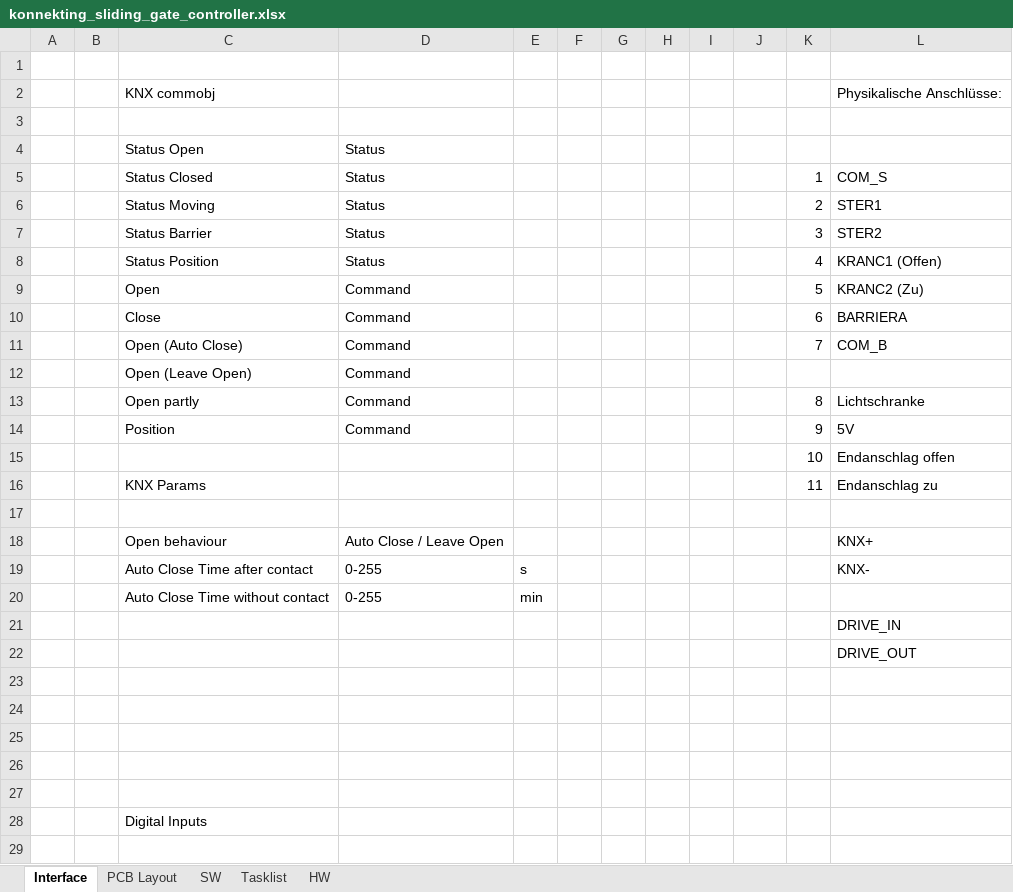
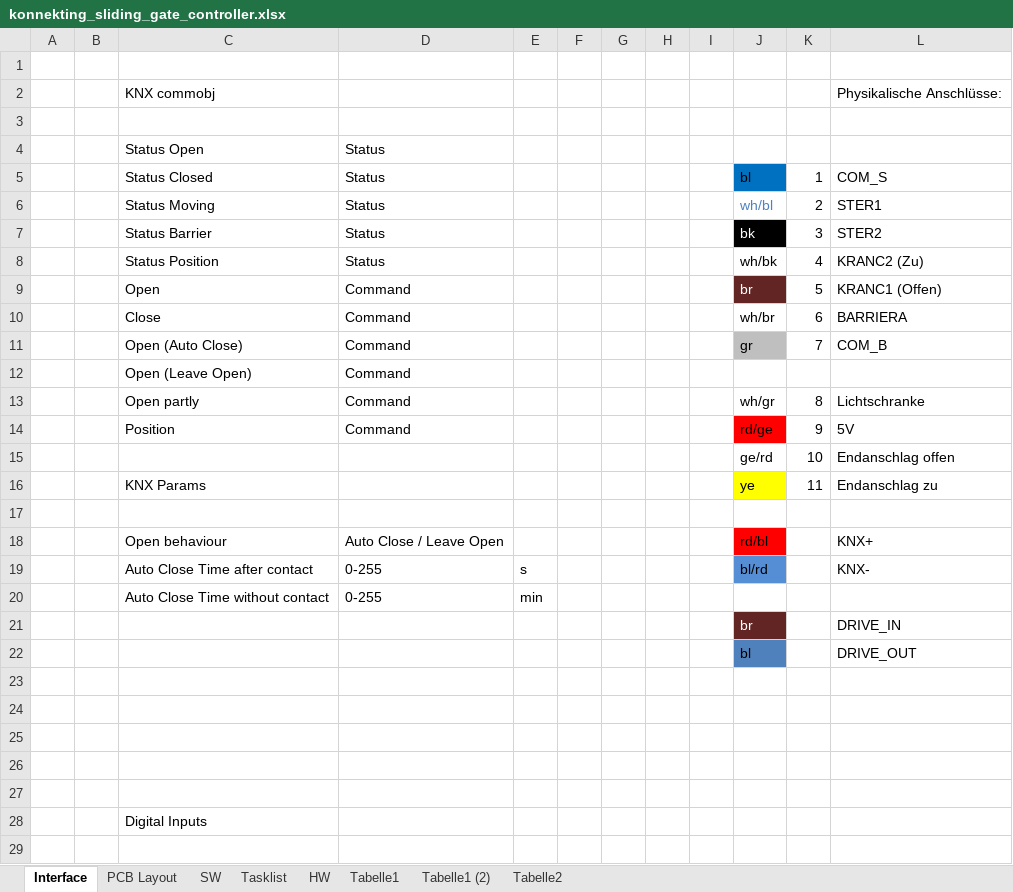
Before and after one commit to Ing-Dom/konnekting_sliding_gate_controller, an Excel workbook: dev_doc/konnekting_sliding_gate_controller.xlsx, sheet Interface, drawn as a sheet; only a part is shown; values as stored, in another font and other column widths than the file's, no borders; the diff names each change by its address in the sheet, - before the commit and + after, or states it on an @@ line.

```diff
--- a/dev_doc/konnekting_sliding_gate_controller.xlsx (sheet Interface)
+++ b/dev_doc/konnekting_sliding_gate_controller.xlsx (sheet Interface)
+sheet tab: Tabelle1
+sheet tab: Tabelle1 (2)
+sheet tab: Tabelle2
-J5: (empty)
+J5: bl
-J5 fill: none
+J5 fill: #0070C0
-J6: (empty)
+J6: wh/bl
-J7: (empty)
+J7: bk
-J7 fill: none
+J7 fill: #000000
-J8: (empty)
+J8: wh/bk
-L8: KRANC1 (Offen)
+L8: KRANC2 (Zu)
-J9: (empty)
+J9: br
-J9 fill: none
+J9 fill: #632523
-L9: KRANC2 (Zu)
+L9: KRANC1 (Offen)
-J10: (empty)
+J10: wh/br
-J11: (empty)
+J11: gr
-J11 fill: none
+J11 fill: #BFBFBF
-J13: (empty)
+J13: wh/gr
-J14: (empty)
+J14: rd/ge
-J14 fill: none
+J14 fill: #FF0000
-J15: (empty)
+J15: ge/rd
-J16: (empty)
+J16: ye
-J16 fill: none
+J16 fill: #FFFF00
-J18: (empty)
+J18: rd/bl
-J18 fill: none
+J18 fill: #FF0000
-J19: (empty)
+J19: bl/rd
-J19 fill: none
+J19 fill: #558ED5
-J21: (empty)
+J21: br
-J21 fill: none
+J21 fill: #632523
-J22: (empty)
+J22: bl
-J22 fill: none
+J22 fill: #4F81BD
```
Also changed, not shown: sheet PCB Layout, sheet SW, charts or pictures, 9 other files.
